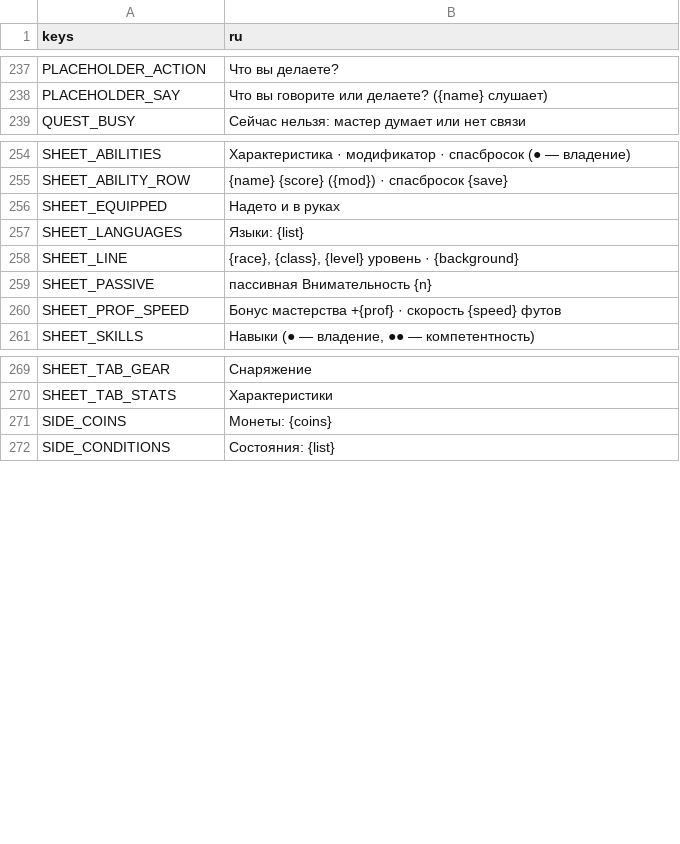
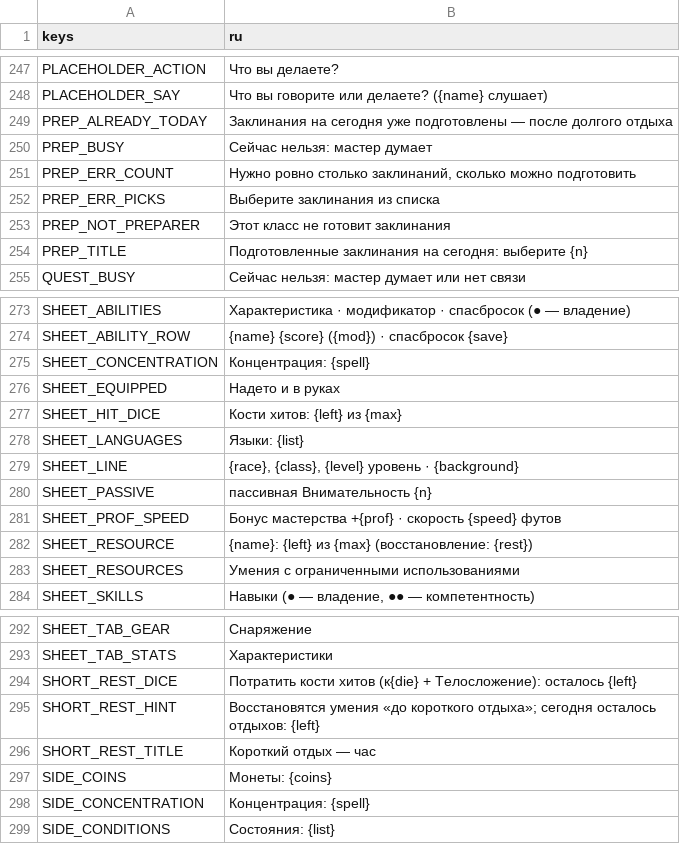
Before and after one commit to rapotekhin/dnd_llm, a CSV file: game/localization/strings.csv, drawn as a sheet; only a part is shown, gaps mark what is left out; the diff covers the shown part only; the diff names each change by its address in the sheet, - before the commit and + after, or states it on an @@ line.

```diff
--- a/game/localization/strings.csv
+++ b/game/localization/strings.csv
+row 249: PREP_ALREADY_TODAY | Заклинания на сегодня уже подготовлены — после долгого отдыха
+row 250: PREP_BUSY | Сейчас нельзя: мастер думает
+row 251: PREP_ERR_COUNT | Нужно ровно столько заклинаний, сколько можно подготовить
+row 252: PREP_ERR_PICKS | Выберите заклинания из списка
+row 253: PREP_NOT_PREPARER | Этот класс не готовит заклинания
+row 254: PREP_TITLE | Подготовленные заклинания на сегодня: выберите {n}
+row 275: SHEET_CONCENTRATION | Концентрация: {spell}
+row 277: SHEET_HIT_DICE | Кости хитов: {left} из {max}
+row 282: SHEET_RESOURCE | {name}: {left} из {max} (восстановление: {rest})
+row 283: SHEET_RESOURCES | Умения с ограниченными использованиями
+row 294: SHORT_REST_DICE | Потратить кости хитов (к{die} + Телосложение): осталось {left}
+row 295: SHORT_REST_HINT | Восстановятся умения «до короткого отдыха»; сегодня осталось отдыхов: {left}
+row 296: SHORT_REST_TITLE | Короткий отдых — час
+row 298: SIDE_CONCENTRATION | Концентрация: {spell}
```
Also changed, not shown: 15 added rows elsewhere in this file, 57 other files.
